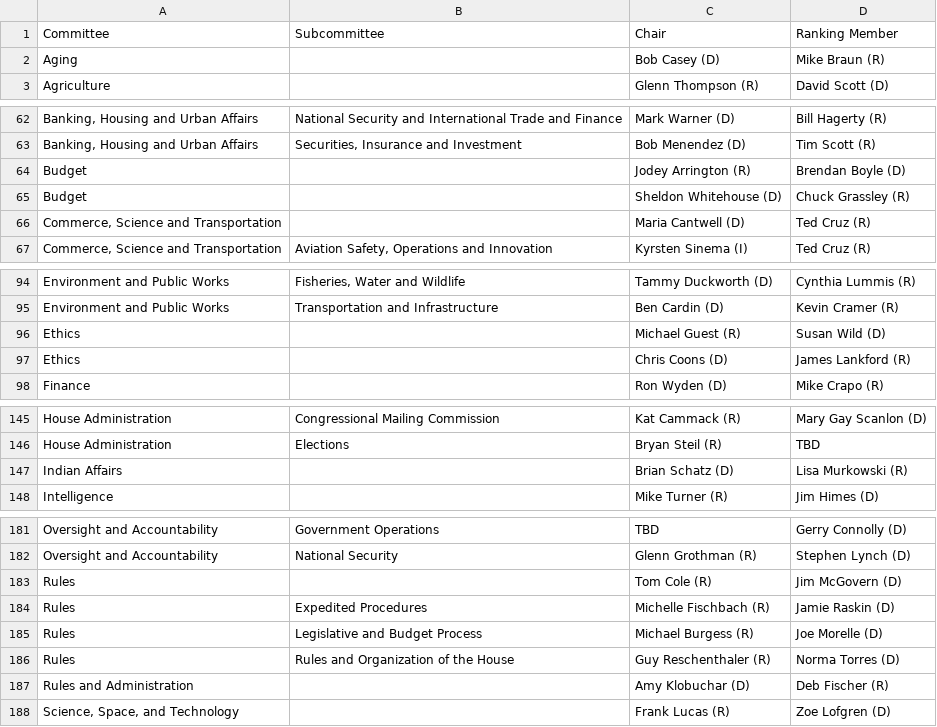
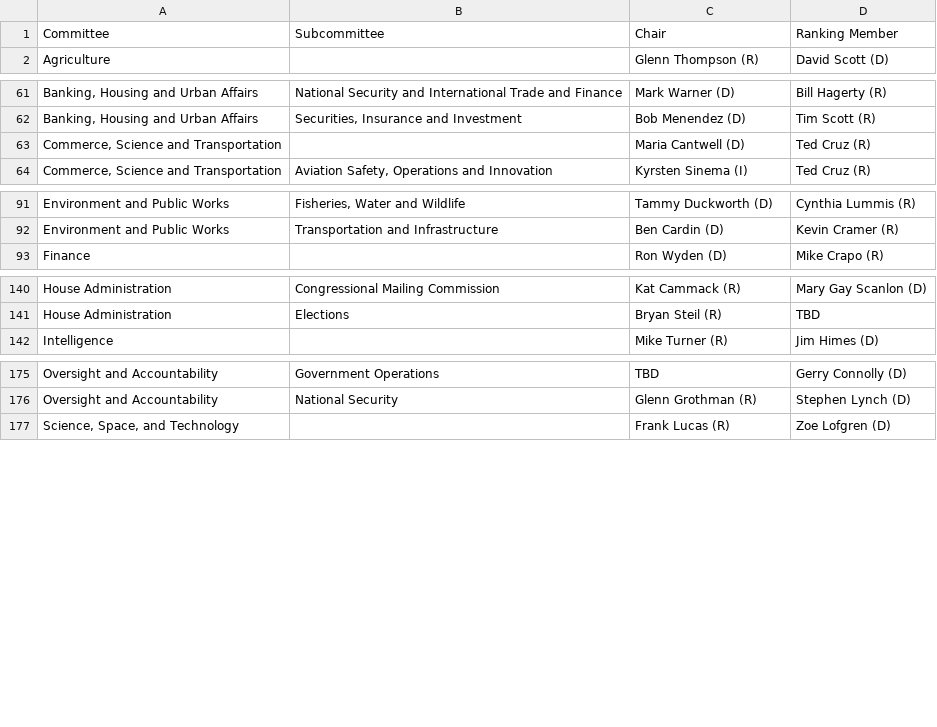
Before and after one commit to Sgandhi10/Hackviolet-2023, a CSV file: Webscraper/Database.csv, drawn as a sheet; only a part is shown, gaps mark what is left out; the diff covers the shown part only; the diff names each change by its address in the sheet, - before the commit and + after, or states it on an @@ line.

```diff
--- a/Webscraper/Database.csv
+++ b/Webscraper/Database.csv
-row 2: Aging |  | Bob Casey (D) | Mike Braun (R)
-row 64: Budget |  | Jodey Arrington (R) | Brendan Boyle (D)
-row 65: Budget |  | Sheldon Whitehouse (D) | Chuck Grassley (R)
-row 96: Ethics |  | Michael Guest (R) | Susan Wild (D)
-row 97: Ethics |  | Chris Coons (D) | James Lankford (R)
-row 147: Indian Affairs |  | Brian Schatz (D) | Lisa Murkowski (R)
-row 183: Rules |  | Tom Cole (R) | Jim McGovern (D)
-row 184: Rules | Expedited Procedures | Michelle Fischbach (R) | Jamie Raskin (D)
-row 185: Rules | Legislative and Budget Process | Michael Burgess (R) | Joe Morelle (D)
-row 186: Rules | Rules and Organization of the House | Guy Reschenthaler (R) | Norma Torres (D)
-row 187: Rules and Administration |  | Amy Klobuchar (D) | Deb Fischer (R)
```
Also changed, not shown: 1 removed row elsewhere in this file, 3 other files.
